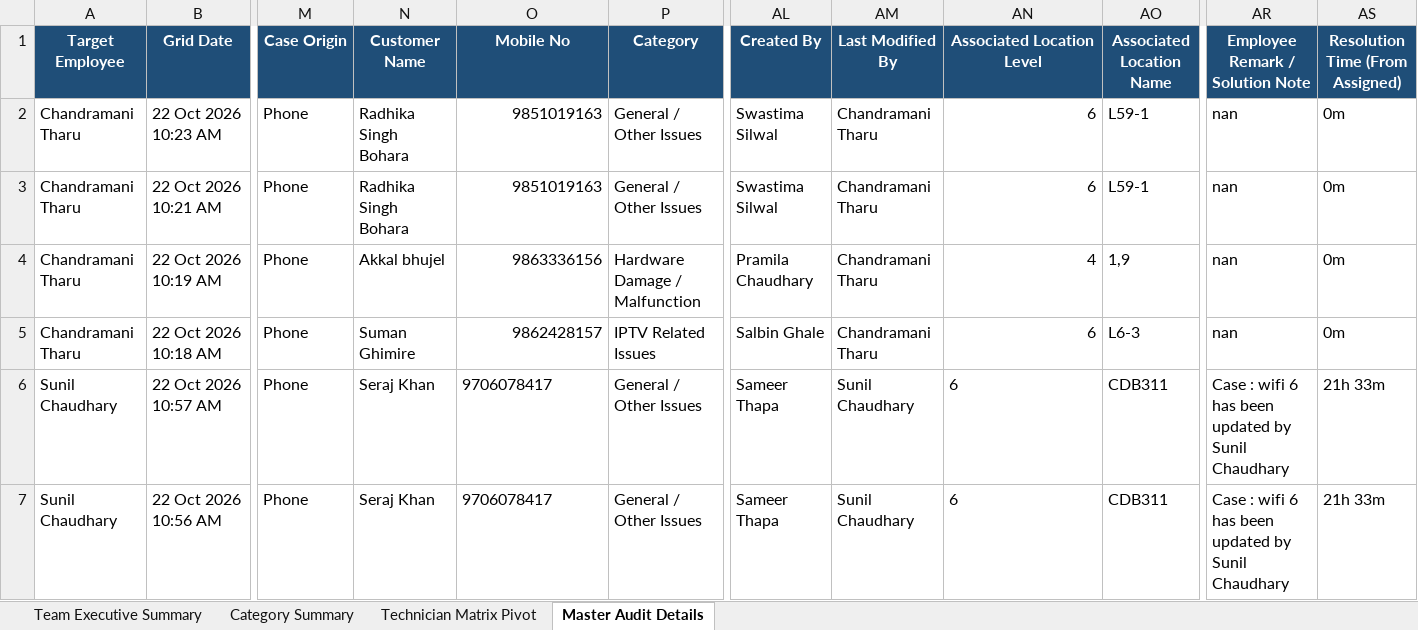
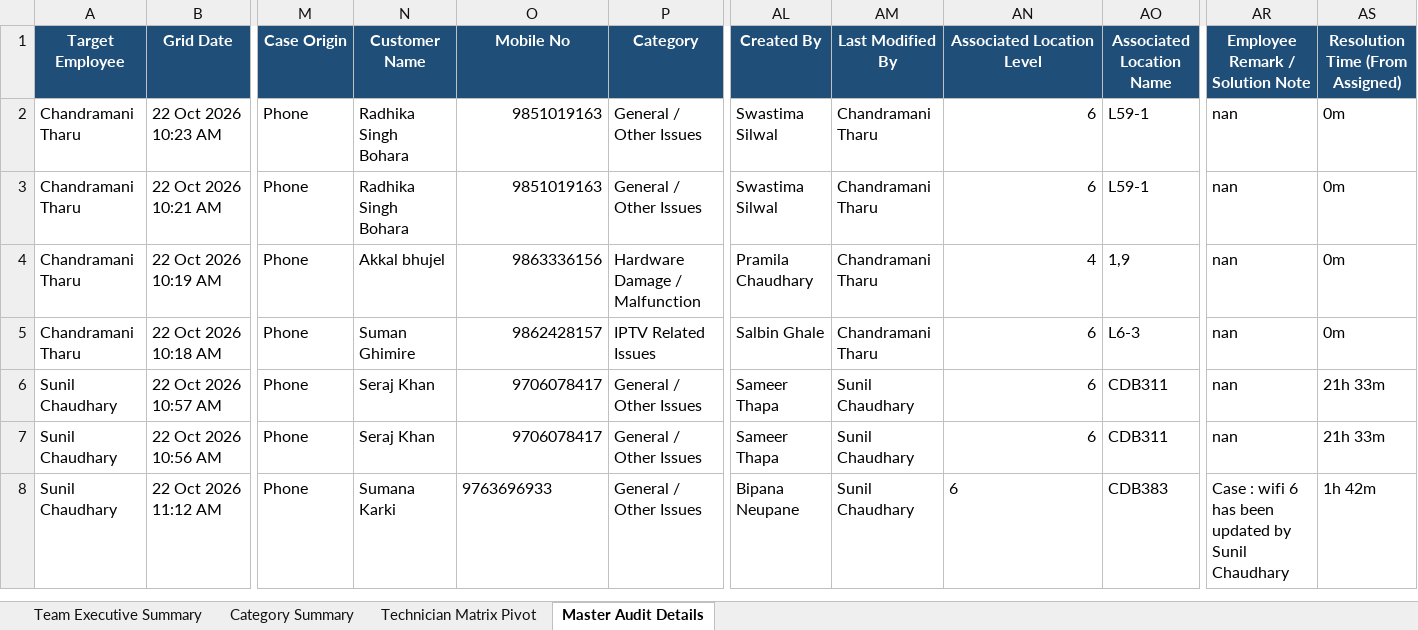
Before and after one commit to pradeepneupane10/employee-audit-app, an Excel workbook: EXECUTIVE_TEAM_AUDIT_REPORT_22_Oct_2026.xlsx, sheet Master Audit Details, drawn as a sheet; only a part is shown, gaps mark what is left out; values as stored, in another font and other column widths than the file's, no borders; rows hold the shown columns only; the diff names each change by its address in the sheet, - before the commit and + after, or states it on an @@ line.

```diff
--- a/EXECUTIVE_TEAM_AUDIT_REPORT_22_Oct_2026.xlsx (sheet Master Audit Details)
+++ b/EXECUTIVE_TEAM_AUDIT_REPORT_22_Oct_2026.xlsx (sheet Master Audit Details)
-O6:O7 alignment: left
+O6:O7 alignment: right
-AN6:AN7 alignment: left
+AN6:AN7 alignment: right
-AR6:AR7 (Employee Remark / Solution Note): Case : wifi 6 has been updated by Sunil Chaudhary
+AR6:AR7 (Employee Remark / Solution Note): nan
+row 8: Sunil Chaudhary | 22 Oct 2026 11:12 AM | Phone | Sumana Karki | 9763696933 | General / Other Issues | Bipana Neupane | Sunil Chaudhary | 6 | CDB383 | Case : wifi 6 has been updated by Sunil Chaudhary | 1h 42m
```
Also changed, not shown: sheet Category Summary, sheet Team Executive Summary, sheet Technician Matrix Pivot, audit_report_ALL_TEAM_22_Oct_2026.xlsx, 1 other file.
